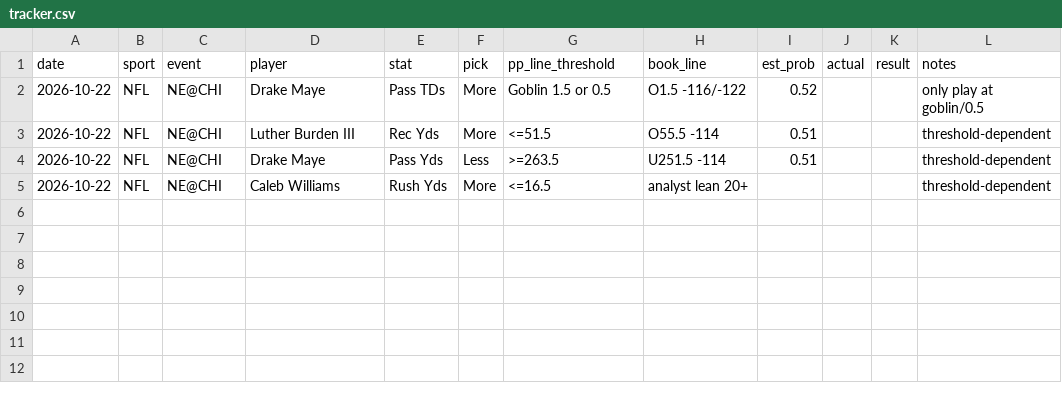
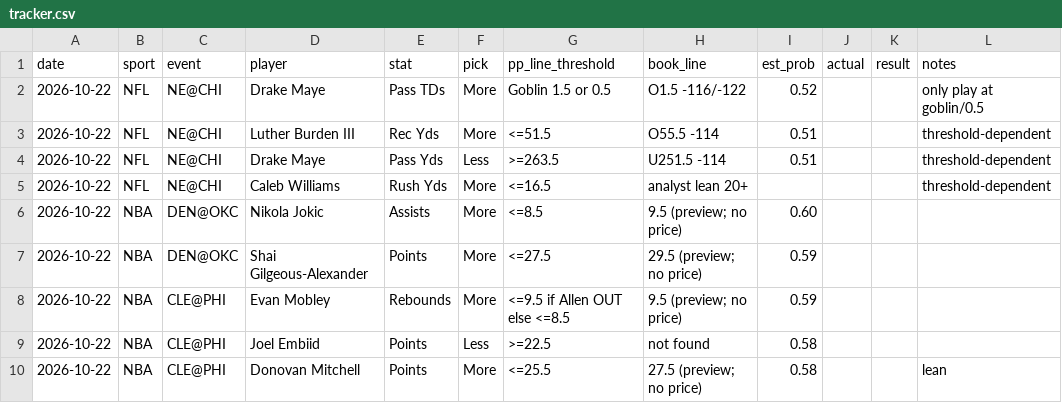
Before and after one commit to Luc-JSL/Parlay-Automation, a CSV file: results/tracker.csv, drawn as a sheet; the diff names each change by its address in the sheet, - before the commit and + after, or states it on an @@ line.

```diff
--- a/results/tracker.csv
+++ b/results/tracker.csv
+row 6: 2026-10-22 | NBA | DEN@OKC | Nikola Jokic | Assists | More | <=8.5 | 9.5 (preview; no price) | 0.60
+row 7: 2026-10-22 | NBA | DEN@OKC | Shai Gilgeous-Alexander | Points | More | <=27.5 | 29.5 (preview; no price) | 0.59
+row 8: 2026-10-22 | NBA | CLE@PHI | Evan Mobley | Rebounds | More | <=9.5 if Allen OUT else <=8.5 | 9.5 (preview; no price) | 0.59
+row 9: 2026-10-22 | NBA | CLE@PHI | Joel Embiid | Points | Less | >=22.5 | not found | 0.58
+row 10: 2026-10-22 | NBA | CLE@PHI | Donovan Mitchell | Points | More | <=25.5 | 27.5 (preview; no price) | 0.58 |  |  | lean
```
Also changed, not shown: 1 other file.
